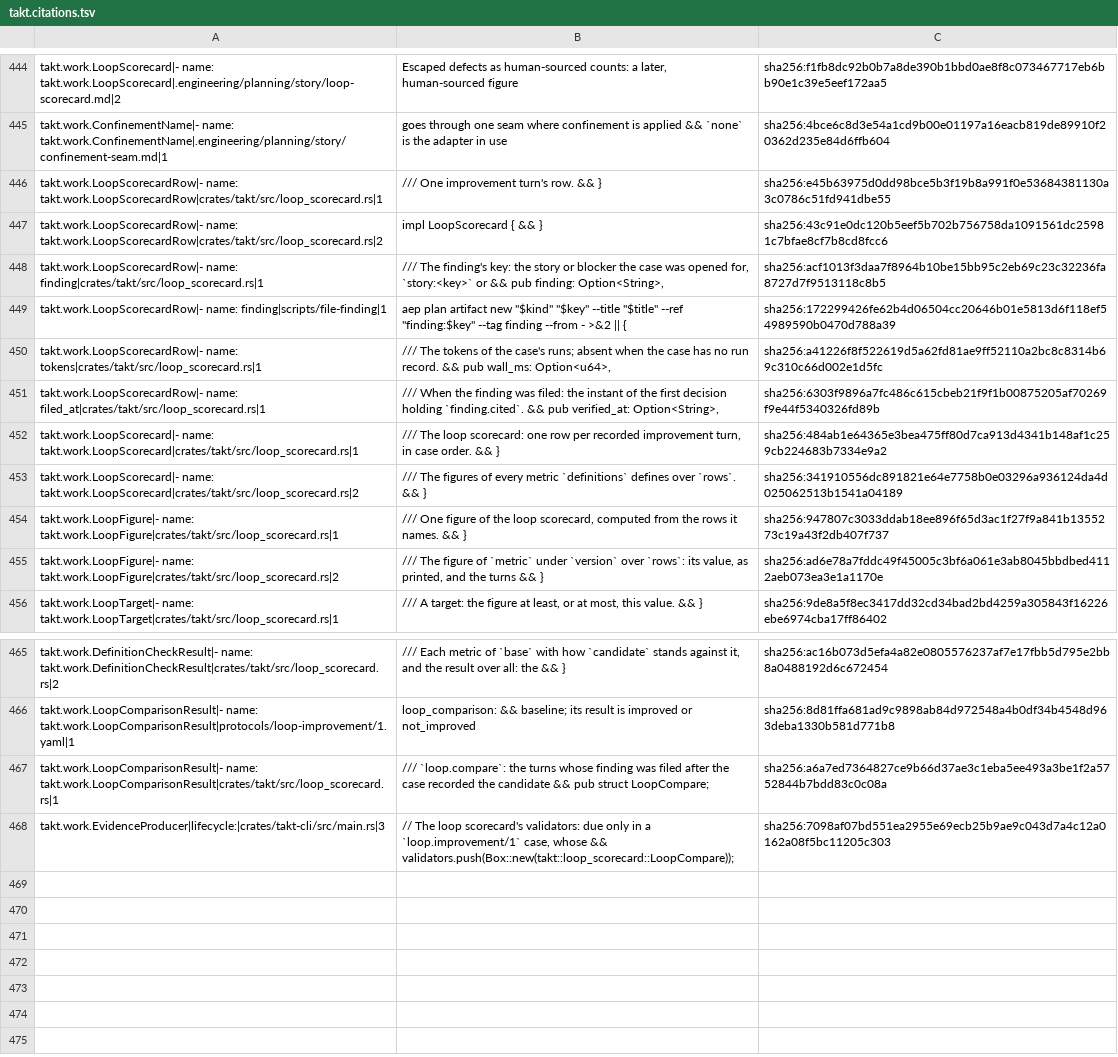
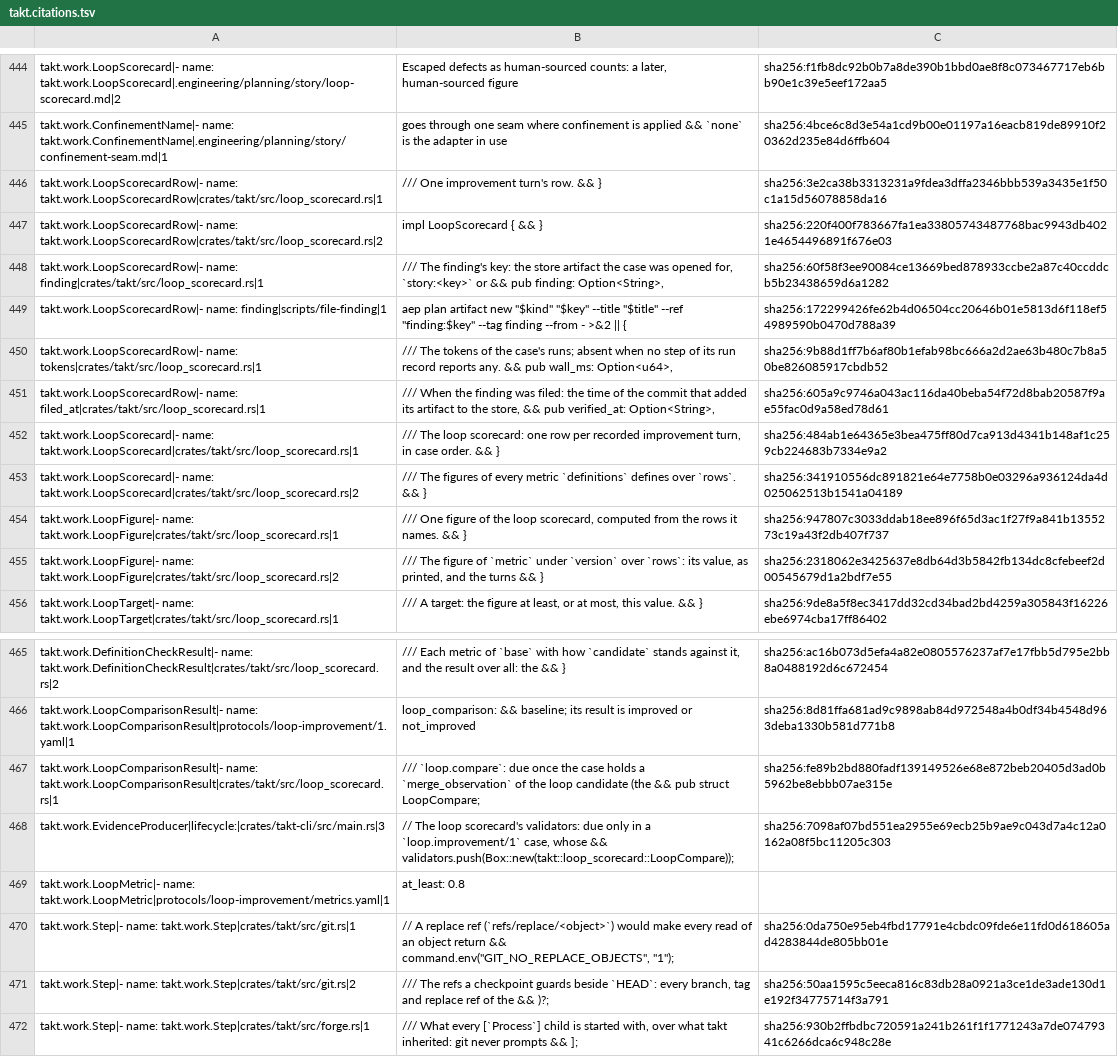
Before and after one commit to beyond10x/takt, a TSV file: ess/domains/takt.citations.tsv, drawn as a sheet; only a part is shown, gaps mark what is left out; the diff names each change by its address in the sheet, - before the commit and + after, or states it on an @@ line.

```diff
--- a/ess/domains/takt.citations.tsv
+++ b/ess/domains/takt.citations.tsv
-C446: sha256:e45b63975d0dd98bce5b3f19b8a991f0e53684381130a3c0786c51fd941dbe55
+C446: sha256:3e2ca38b3313231a9fdea3dffa2346bbb539a3435e1f50c1a15d56078858da16
-C447: sha256:43c91e0dc120b5eef5b702b756758da1091561dc25981c7bfae8cf7b8cd8fcc6
+C447: sha256:220f400f783667fa1ea33805743487768bac9943db4021e4654496891f676e03
-B448: …key: the story or blocker the case…
+B448: …key: the store artifact the case…
-C448: sha256:acf1013f3daa7f8964b10be15bb95c2eb69c23c32236fa8727d7f9513118c8b5
+C448: sha256:60f58f3ee90084ce13669bed878933ccbe2a87c40ccddcb5b23438659d6a1282
-B450: …absent when the case has no run record. && pub…
+B450: …absent when no step of its run record reports any. && pub…
-C450: sha256:a41226f8f522619d5a62fd81ae9ff52110a2bc8c8314b69c310c66d002e1d5fc
+C450: sha256:9b88d1ff7b6af80b1efab98bc666a2d2ae63b480c7b8a50be826085917cbdb52
-B451: …filed: the instant of the first decision holding `finding.cited`. && pub…
+B451: …filed: the time of the commit that added its artifact to the store, && pub…
-C451: sha256:6303f9896a7fc486c615cbeb21f9f1b00875205af70269f9e44f5340326fd89b
+C451: sha256:605a9c9746a043ac116da40beba54f72d8bab20587f9ae55fac0d9a58ed78d61
-C455: sha256:ad6e78a7fddc49f45005c3bf6a061e3ab8045bbdbed4112aeb073ea3e1a1170e
+C455: sha256:2318062e3425637e8db64d3b5842fb134dc8cfebeef2d00545679d1a2bdf7e55
-B467: /// `loop.compare`: the turns whose finding was filed after the case recorded the candidate && pub…
+B467: /// `loop.compare`: due once the case holds a `merge_observation` of the loop candidate (the && pub…
-C467: sha256:a6a7ed7364827ce9b66d37ae3c1eba5ee493a3be1f2a5752844b7bdd83c0c08a
+C467: sha256:fe89b2bd880fadf139149526e68e872beb20405d3ad0b5962be8ebbb07ae315e
+row 469: takt.work.LoopMetric|- name: takt.work.LoopMetric|protocols/loop-improvement/metrics.yaml|1 | at_least: 0.8
+row 470: takt.work.Step|- name: takt.work.Step|crates/takt/src/git.rs|1 | // A replace ref (`refs/replace/<object>`) would make every read of an object return && command.env("GIT_NO_REPLACE_OBJECTS", "1"); | sha256:0da750e95eb4fbd17791e4cbdc09fde6e11fd0d618605ad4283844de805bb01e
+row 471: takt.work.Step|- name: takt.work.Step|crates/takt/src/git.rs|2 | /// The refs a checkpoint guards beside `HEAD`: every branch, tag and replace ref of the && )?; | sha256:50aa1595c5eeca816c83db28a0921a3ce1de3ade130d1e192f34775714f3a791
+row 472: takt.work.Step|- name: takt.work.Step|crates/takt/src/forge.rs|1 | /// What every [`Process`] child is started with, over what takt inherited: git never prompts && ]; | sha256:930b2ffbdbc720591a241b261f1f1771243a7de07479341c6266dca6c948c28e
```
Also changed, not shown: 7 other files.
